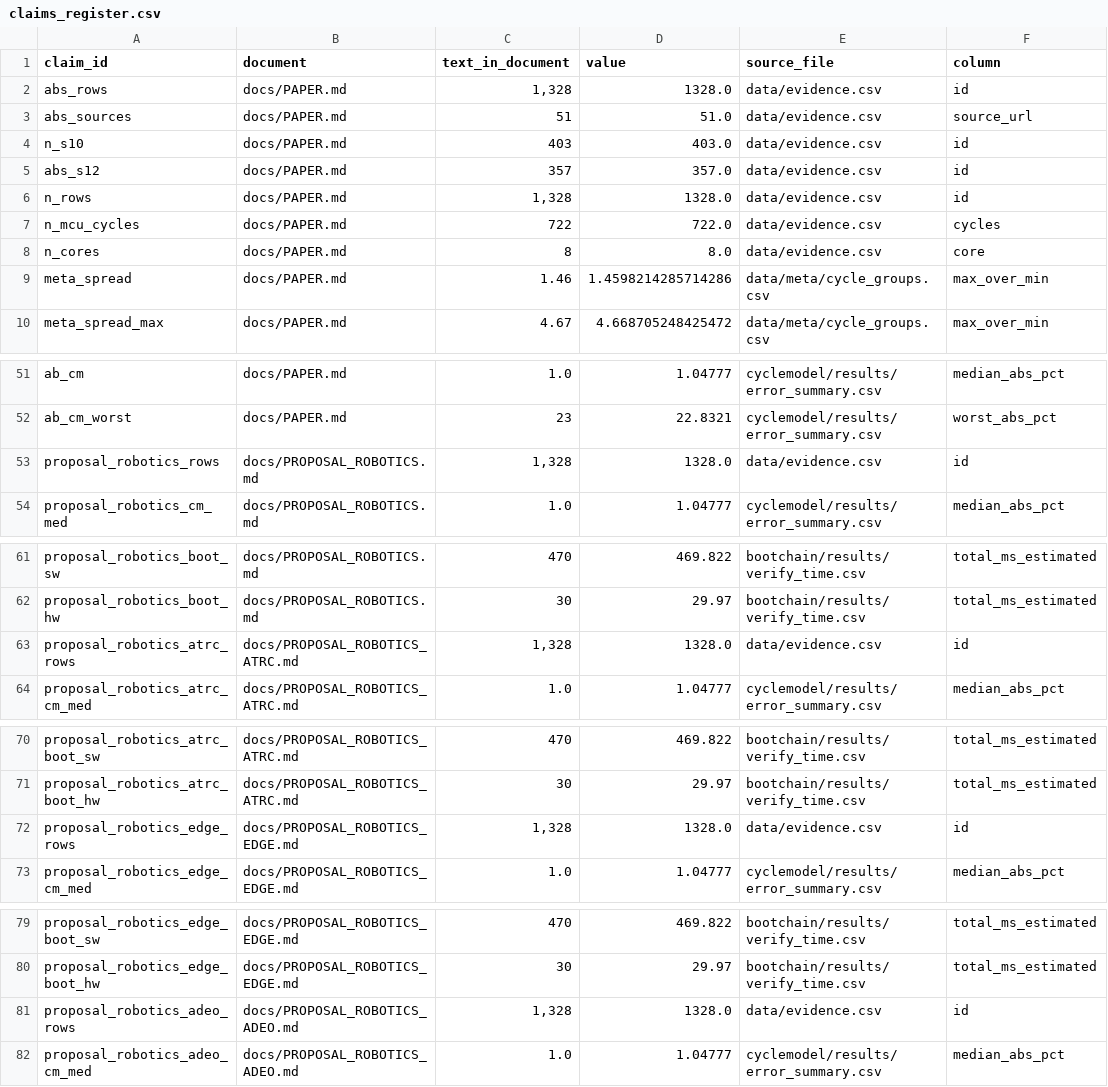
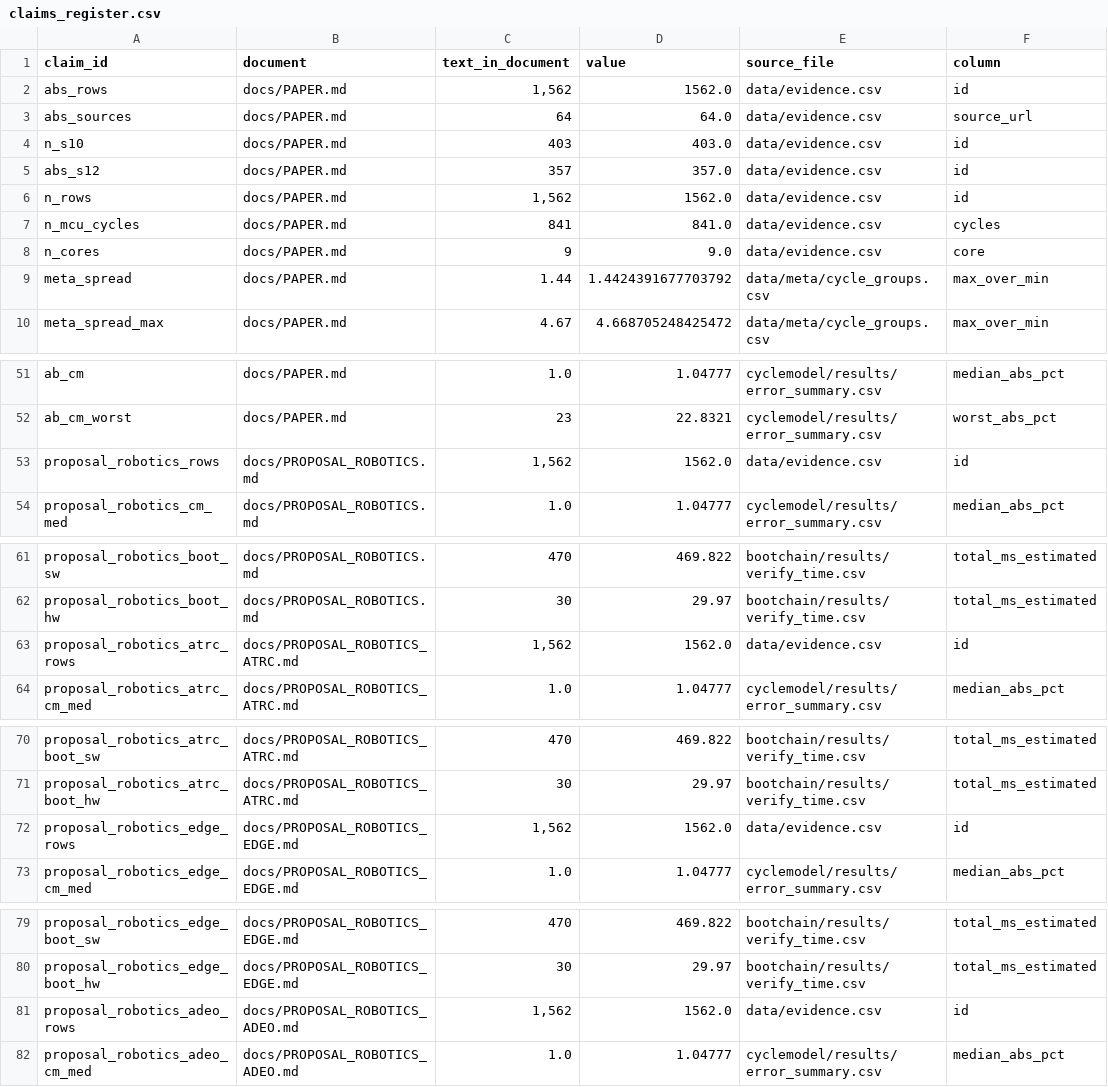
Before and after one commit to hudasol/post-quantum-security, a CSV file: data/claims_register.csv, drawn as a sheet; only a part is shown, gaps mark what is left out; the diff names each change by its address in the sheet, - before the commit and + after, or states it on an @@ line.

Commit message:
Regenerate the report, paper, proposals, README and verification summaries from the 1562 row table

```diff
--- a/data/claims_register.csv
+++ b/data/claims_register.csv
-C2 (text_in_document): 1,328
+C2 (text_in_document): 1,562
-D2 (value): 1328.0
+D2 (value): 1562.0
-C3 (text_in_document): 51
+C3 (text_in_document): 64
-D3 (value): 51.0
+D3 (value): 64.0
-C6 (text_in_document): 1,328
+C6 (text_in_document): 1,562
-D6 (value): 1328.0
+D6 (value): 1562.0
-C7 (text_in_document): 722
+C7 (text_in_document): 841
-D7 (value): 722.0
+D7 (value): 841.0
-C8 (text_in_document): 8
+C8 (text_in_document): 9
-D8 (value): 8.0
+D8 (value): 9.0
-C9 (text_in_document): 1.46
+C9 (text_in_document): 1.44
-D9 (value): 1.4598214285714286
+D9 (value): 1.4424391677703792
-C53 (text_in_document): 1,328
+C53 (text_in_document): 1,562
-D53 (value): 1328.0
+D53 (value): 1562.0
-C63 (text_in_document): 1,328
+C63 (text_in_document): 1,562
-D63 (value): 1328.0
+D63 (value): 1562.0
-C72 (text_in_document): 1,328
+C72 (text_in_document): 1,562
-D72 (value): 1328.0
+D72 (value): 1562.0
-C81 (text_in_document): 1,328
+C81 (text_in_document): 1,562
-D81 (value): 1328.0
+D81 (value): 1562.0
```
Also changed, not shown: 10 other files.
